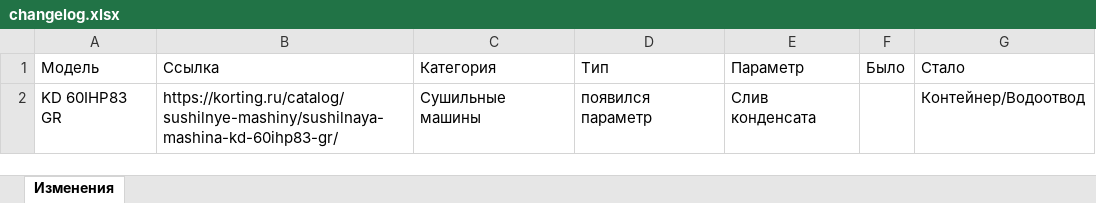
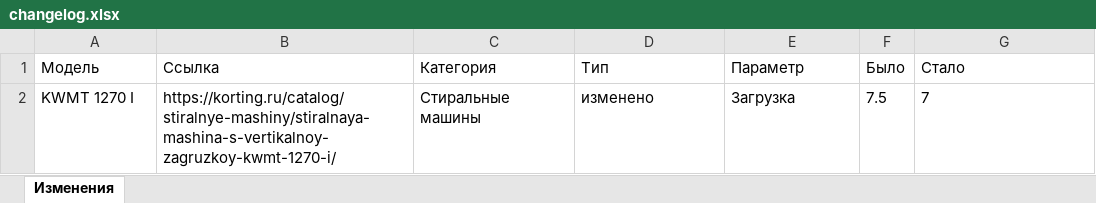
Before and after one commit to ivansyrov-cmd/korting_data_bot, an Excel workbook: data/changelog.xlsx, sheet Изменения, drawn as a sheet; values as stored, in another font and other column widths than the file's, no borders; removed rows and columns are numbered as before the commit, all else as after; the diff names each change by its address in the sheet, - before the commit and + after, or states it on an @@ line.

```diff
--- a/data/changelog.xlsx (sheet Изменения)
+++ b/data/changelog.xlsx (sheet Изменения)
-row 2: KD 60IHP83 GR | https://korting.ru/catalog/sushilnye-mashiny/sushilnaya-mashina-kd-60ihp83-gr/ | Сушильные машины | появился параметр | Слив конденсата |  | Контейнер/Водоотвод
+row 2: KWMT 1270 I | https://korting.ru/catalog/stiralnye-mashiny/stiralnaya-mashina-s-vertikalnoy-zagruzkoy-kwmt-1270-i/ | Стиральные машины | изменено | Загрузка | 7.5 | 7
```
Also changed, not shown: docs/KORTING_DATA_CHANGES/izmeneniya_ttx.xlsx, 5 other files.
